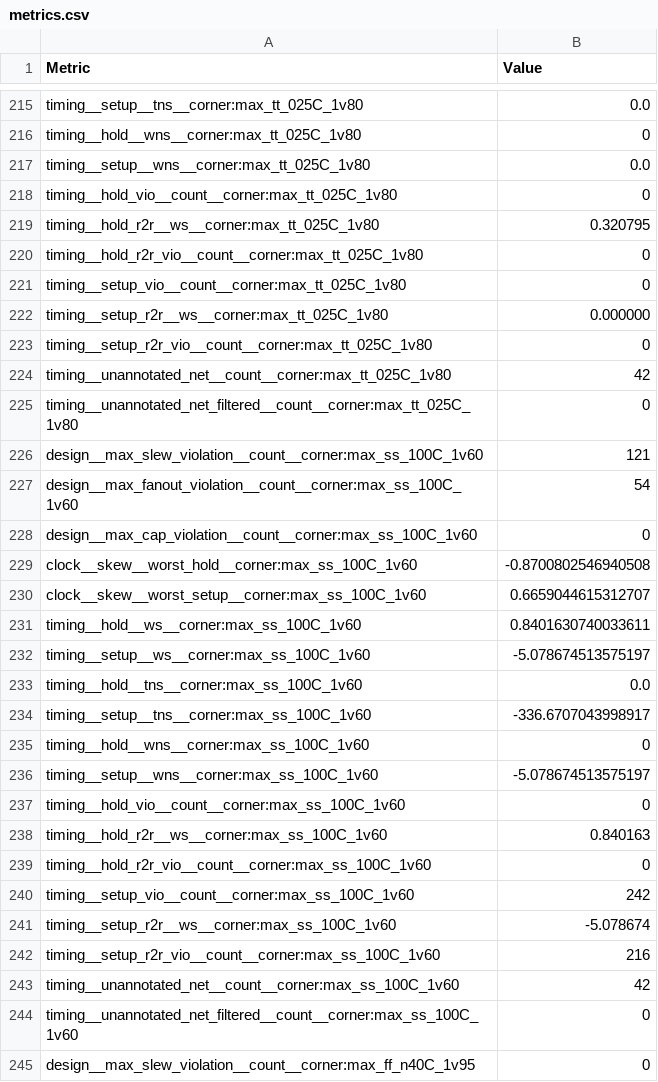
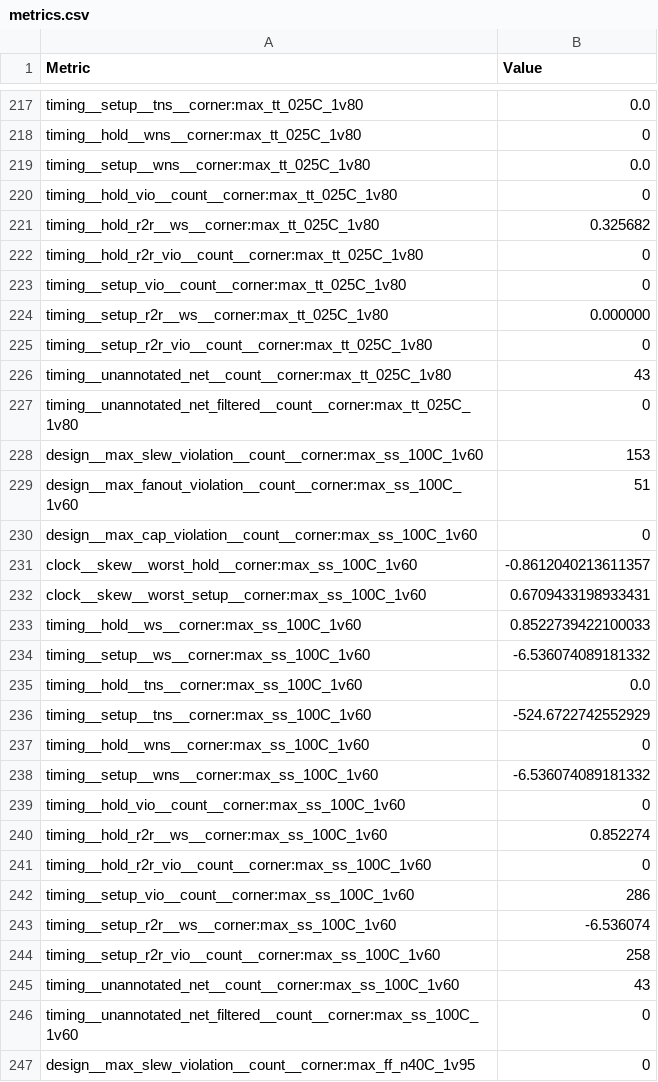
Before and after one commit to sujithkani/ttsky25a-tinyQV, a CSV file: tt_submission/stats/metrics.csv, drawn as a sheet; only a part is shown, gaps mark what is left out; the diff covers the shown part only.

```diff
--- a/tt_submission/stats/metrics.csv
+++ b/tt_submission/stats/metrics.csv
@@ -218,3 +220,3 @@ timing__setup__wns__corner:max_tt_025C_1v80,0.0
 timing__hold_vio__count__corner:max_tt_025C_1v80,0
-timing__hold_r2r__ws__corner:max_tt_025C_1v80,0.320795
+timing__hold_r2r__ws__corner:max_tt_025C_1v80,0.325682
 timing__hold_r2r_vio__count__corner:max_tt_025C_1v80,0
@@ -223,22 +225,22 @@ timing__setup_r2r__ws__corner:max_tt_025C_1v80,0.000000
 timing__setup_r2r_vio__count__corner:max_tt_025C_1v80,0
-timing__unannotated_net__count__corner:max_tt_025C_1v80,42
+timing__unannotated_net__count__corner:max_tt_025C_1v80,43
 timing__unannotated_net_filtered__count__corner:max_tt_025C_1v80,0
-design__max_slew_violation__count__corner:max_ss_100C_1v60,121
-design__max_fanout_violation__count__corner:max_ss_100C_1v60,54
+design__max_slew_violation__count__corner:max_ss_100C_1v60,153
+design__max_fanout_violation__count__corner:max_ss_100C_1v60,51
 design__max_cap_violation__count__corner:max_ss_100C_1v60,0
-clock__skew__worst_hold__corner:max_ss_100C_1v60,-0.8700802546940508
-clock__skew__worst_setup__corner:max_ss_100C_1v60,0.6659044615312707
-timing__hold__ws__corner:max_ss_100C_1v60,0.8401630740033611
-timing__setup__ws__corner:max_ss_100C_1v60,-5.078674513575197
+clock__skew__worst_hold__corner:max_ss_100C_1v60,-0.8612040213611357
+clock__skew__worst_setup__corner:max_ss_100C_1v60,0.6709433198933431
+timing__hold__ws__corner:max_ss_100C_1v60,0.8522739422100033
+timing__setup__ws__corner:max_ss_100C_1v60,-6.536074089181332
 timing__hold__tns__corner:max_ss_100C_1v60,0.0
-timing__setup__tns__corner:max_ss_100C_1v60,-336.6707043998917
+timing__setup__tns__corner:max_ss_100C_1v60,-524.6722742552929
 timing__hold__wns__corner:max_ss_100C_1v60,0
-timing__setup__wns__corner:max_ss_100C_1v60,-5.078674513575197
+timing__setup__wns__corner:max_ss_100C_1v60,-6.536074089181332
 timing__hold_vio__count__corner:max_ss_100C_1v60,0
-timing__hold_r2r__ws__corner:max_ss_100C_1v60,0.840163
+timing__hold_r2r__ws__corner:max_ss_100C_1v60,0.852274
 timing__hold_r2r_vio__count__corner:max_ss_100C_1v60,0
-timing__setup_vio__count__corner:max_ss_100C_1v60,242
-timing__setup_r2r__ws__corner:max_ss_100C_1v60,-5.078674
-timing__setup_r2r_vio__count__corner:max_ss_100C_1v60,216
-timing__unannotated_net__count__corner:max_ss_100C_1v60,42
+timing__setup_vio__count__corner:max_ss_100C_1v60,286
+timing__setup_r2r__ws__corner:max_ss_100C_1v60,-6.536074
+timing__setup_r2r_vio__count__corner:max_ss_100C_1v60,258
+timing__unannotated_net__count__corner:max_ss_100C_1v60,43
 timing__unannotated_net_filtered__count__corner:max_ss_100C_1v60,0
```
Also changed, not shown: 2 added rows and 123 edited cells elsewhere in this file, 8 other files.
